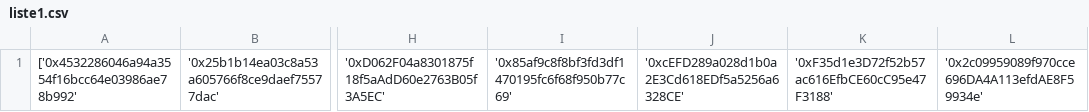
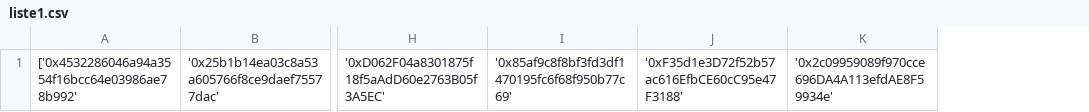
Before and after one commit to testeurbot/liste, a CSV file: liste1.csv, drawn as a sheet; only a part is shown, gaps mark what is left out; the diff names each change by its address in the sheet, - before the commit and + after, or states it on an @@ line.

Commit message:
your_commit_message

```diff
--- a/liste1.csv
+++ b/liste1.csv
-column J, row 1: '0xcEFD289a028d1b0a2E3Cd618EDf5a5256a6328CE'
```
